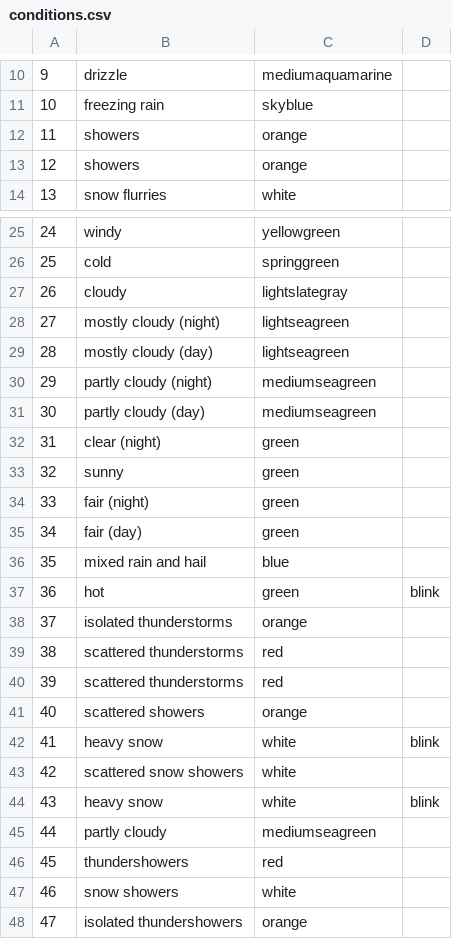
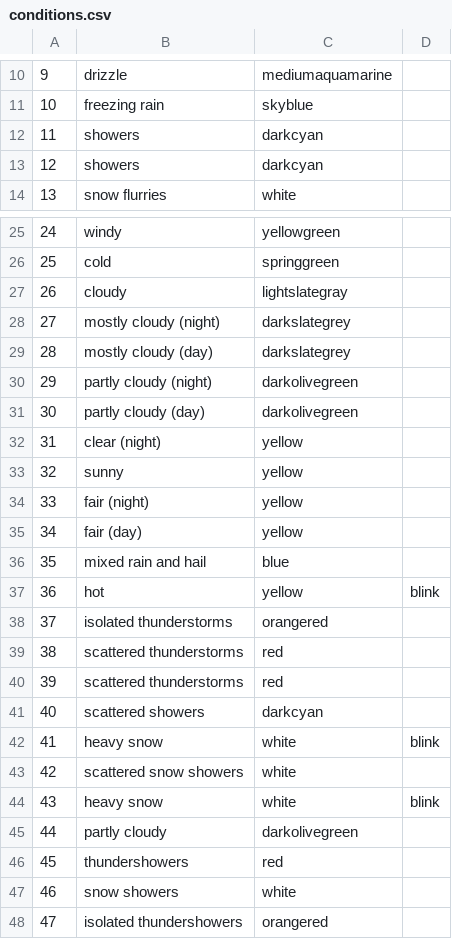
Before and after one commit to rssrn/rosspberry-pi, a CSV file: blights/conditions.csv, drawn as a sheet; only a part is shown, gaps mark what is left out; the diff covers the shown part only.

Commit message:
tweak colours to look better on hardware

```diff
--- a/blights/conditions.csv
+++ b/blights/conditions.csv
@@ -11,4 +11,4 @@
 10,freezing rain,skyblue
-11,showers,orange
-12,showers,orange
+11,showers,darkcyan
+12,showers,darkcyan
 13,snow flurries,white
@@ -27,16 +27,16 @@
 26,cloudy,lightslategray
-27,mostly cloudy (night),lightseagreen
-28,mostly cloudy (day),lightseagreen
-29,partly cloudy (night),mediumseagreen
-30,partly cloudy (day),mediumseagreen
-31,clear (night),green
-32,sunny,green
-33,fair (night),green
-34,fair (day),green
+27,mostly cloudy (night),darkslategrey
+28,mostly cloudy (day),darkslategrey
+29,partly cloudy (night),darkolivegreen
+30,partly cloudy (day),darkolivegreen
+31,clear (night),yellow
+32,sunny,yellow
+33,fair (night),yellow
+34,fair (day),yellow
 35,mixed rain and hail,blue
-36,hot,green,blink
-37,isolated thunderstorms,orange
+36,hot,yellow,blink
+37,isolated thunderstorms,orangered
 38,scattered thunderstorms,red
 39,scattered thunderstorms,red
-40,scattered showers,orange
+40,scattered showers,darkcyan
 41,heavy snow,white,blink
@@ -44,5 +44,5 @@
 43,heavy snow,white,blink
-44,partly cloudy,mediumseagreen
+44,partly cloudy,darkolivegreen
 45,thundershowers,red
 46,snow showers,white
-47,isolated thundershowers,orange
+47,isolated thundershowers,orangered
```
Also changed, not shown: 2 edited cells elsewhere in this file.
